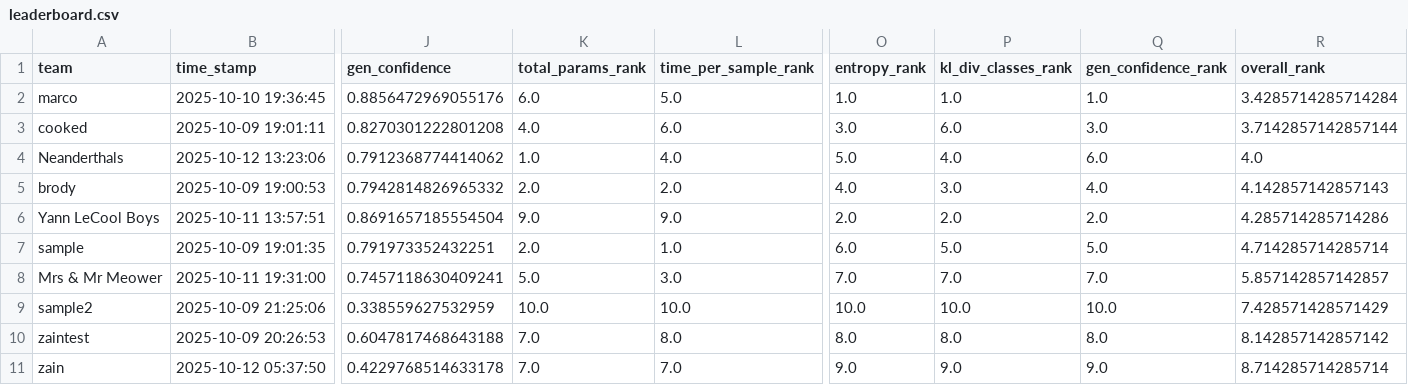
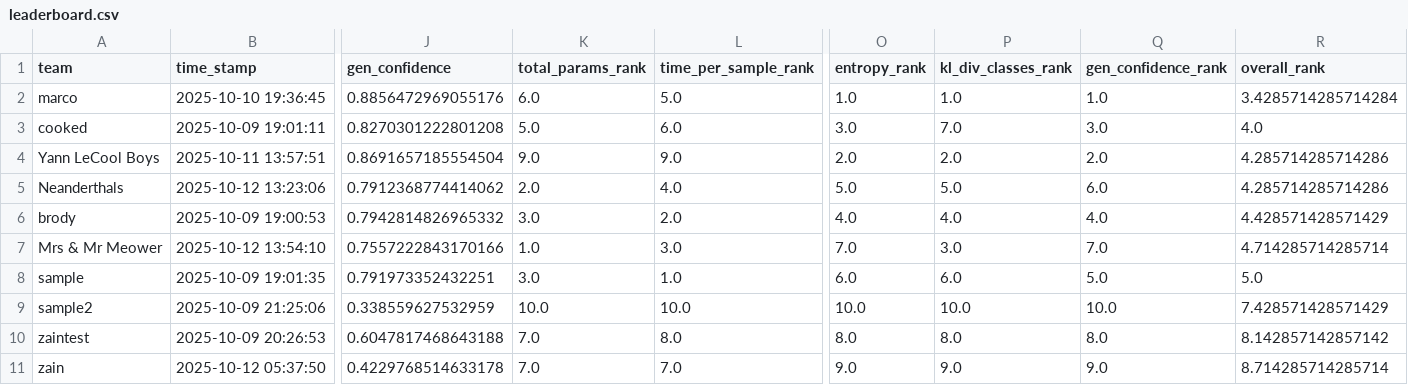
Before and after one commit to dlaieburner/2025-leaderboard, a CSV file: leaderboard.csv, drawn as a sheet; only a part is shown, gaps mark what is left out; removed rows and columns are numbered as before the commit, all else as after; rows hold the shown columns only; the diff names each change by its address in the sheet, - before the commit and + after, or states it on an @@ line.

Commit message:
Update leaderboard with new submission

```diff
--- a/leaderboard.csv
+++ b/leaderboard.csv
-K3 (total_params_rank): 4.0
+K3 (total_params_rank): 5.0
-P3 (kl_div_classes_rank): 6.0
+P3 (kl_div_classes_rank): 7.0
-R3 (overall_rank): 3.7142857142857144
+R3 (overall_rank): 4.0
-row 4: Neanderthals | 2025-10-12 13:23:06 | 0.7912368774414062 | 1.0 | 4.0 | 5.0 | 4.0 | 6.0 | 4.0
-row 5: brody | 2025-10-09 19:00:53 | 0.7942814826965332 | 2.0 | 2.0 | 4.0 | 3.0 | 4.0 | 4.142857142857143
+row 5: Neanderthals | 2025-10-12 13:23:06 | 0.7912368774414062 | 2.0 | 4.0 | 5.0 | 5.0 | 6.0 | 4.285714285714286
+row 6: brody | 2025-10-09 19:00:53 | 0.7942814826965332 | 3.0 | 2.0 | 4.0 | 4.0 | 4.0 | 4.428571428571429
+row 7: Mrs & Mr Meower | 2025-10-12 13:54:10 | 0.7557222843170166 | 1.0 | 3.0 | 7.0 | 3.0 | 7.0 | 4.714285714285714
-K8 (total_params_rank): 2.0
+K8 (total_params_rank): 3.0
-P8 (kl_div_classes_rank): 5.0
+P8 (kl_div_classes_rank): 6.0
-R8 (overall_rank): 4.714285714285714
+R8 (overall_rank): 5.0
-row 8: Mrs & Mr Meower | 2025-10-11 19:31:00 | 0.7457118630409241 | 5.0 | 3.0 | 7.0 | 7.0 | 7.0 | 5.857142857142857
```
